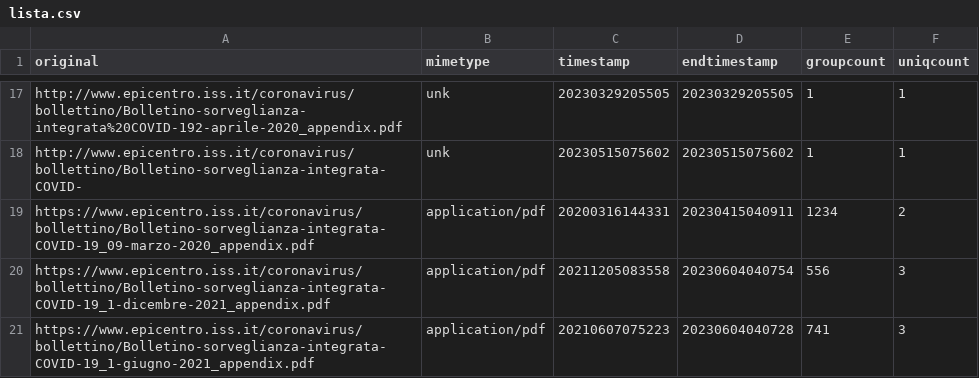
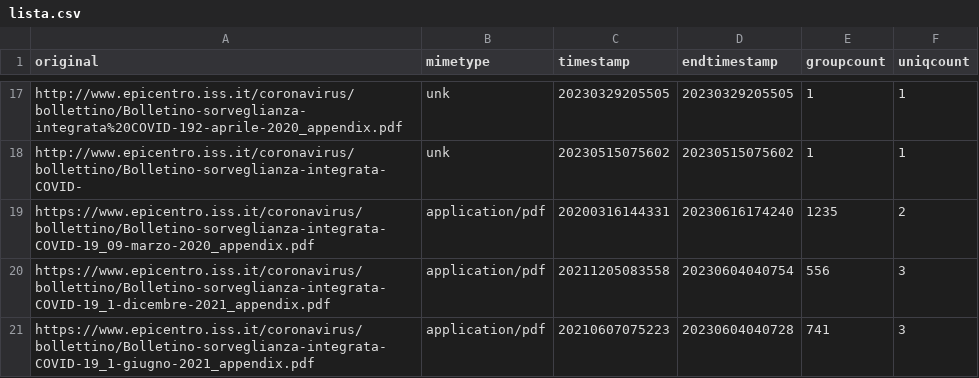
Before and after one commit to ondata/datiBeneComuneMonitoraggio, a CSV file: catalogo/sorveglianzaIntegrata/script/processing/lista.csv, drawn as a sheet; only a part is shown, gaps mark what is left out.

```diff
--- a/catalogo/sorveglianzaIntegrata/script/processing/lista.csv
+++ b/catalogo/sorveglianzaIntegrata/script/processing/lista.csv
@@ -18,3 +18,3 @@ http://www.epicentro.iss.it/coronavirus/bollettino/Bolletino-sorveglianza-integr
 http://www.epicentro.iss.it/coronavirus/bollettino/Bolletino-sorveglianza-integrata-COVID-,unk,20230515075602,20230515075602,1,1
-https://www.epicentro.iss.it/coronavirus/bollettino/Bolletino-sorveglianza-integrata-COVID-19_09-marzo-2020_appendix.pdf,application/pdf,20200316144331,20230415040911,1234,2
+https://www.epicentro.iss.it/coronavirus/bollettino/Bolletino-sorveglianza-integrata-COVID-19_09-marzo-2020_appendix.pdf,application/pdf,20200316144331,20230616174240,1235,2
 https://www.epicentro.iss.it/coronavirus/bollettino/Bolletino-sorveglianza-integrata-COVID-19_1-dicembre-2021_appendix.pdf,application/pdf,20211205083558,20230604040754,556,3
```
